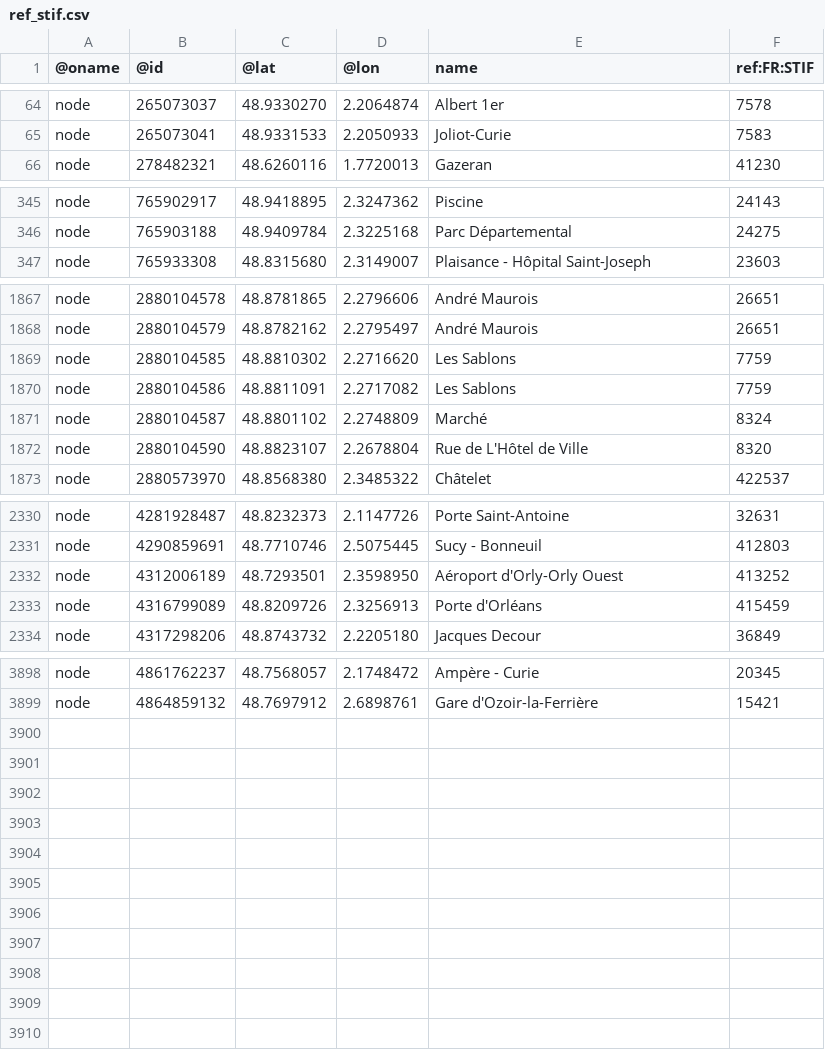
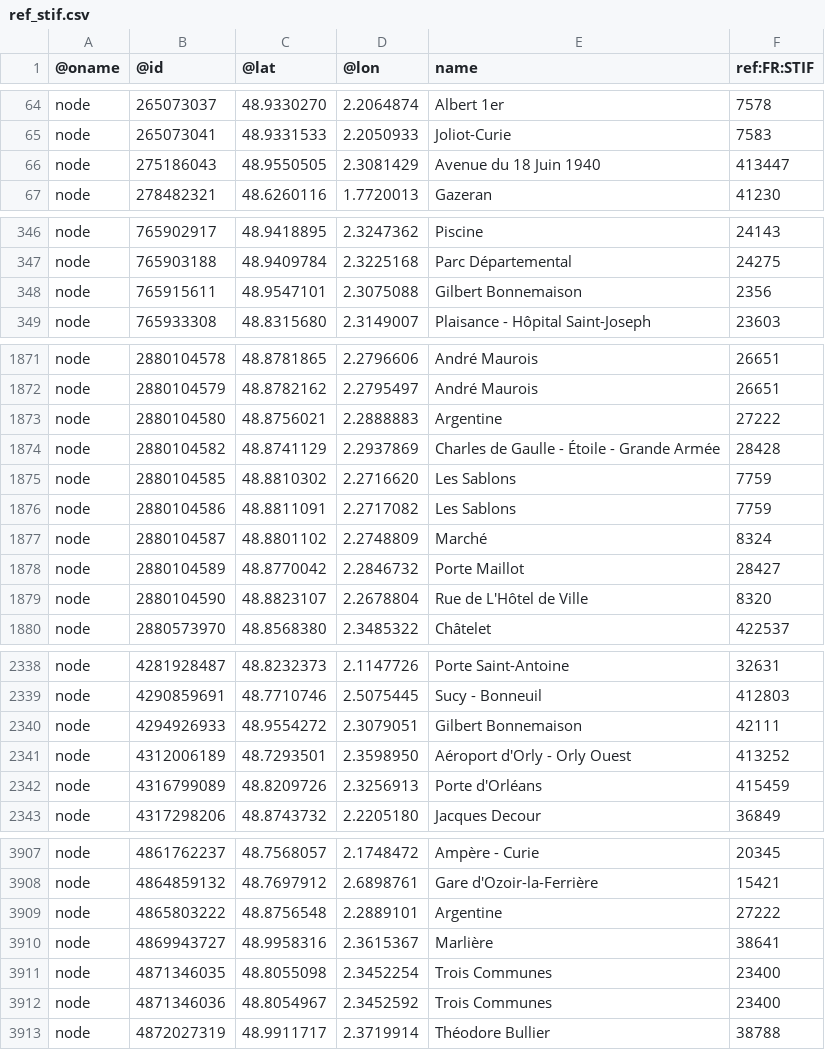
Before and after one commit to nlehuby/OSM_snippets, a CSV file: analyse_ref_STIF/stops_data/ref_stif.csv, drawn as a sheet; only a part is shown, gaps mark what is left out; the diff covers the shown part only.

Commit message:
ref STIF - màj data

```diff
--- a/analyse_ref_STIF/stops_data/ref_stif.csv
+++ b/analyse_ref_STIF/stops_data/ref_stif.csv
@@ -65,2 +65,3 @@ node,265073037,48.9330270,2.2064874,Albert 1er,7578
 node,265073041,48.9331533,2.2050933,Joliot-Curie,7583
+node,275186043,48.9550505,2.3081429,Avenue du 18 Juin 1940,413447
 node,278482321,48.6260116,1.7720013,Gazeran,41230
@@ -346,2 +347,3 @@ node,765902917,48.9418895,2.3247362,Piscine,24143
 node,765903188,48.9409784,2.3225168,Parc Départemental,24275
+node,765915611,48.9547101,2.3075088,Gilbert Bonnemaison,2356
 node,765933308,48.8315680,2.3149007,Plaisance - Hôpital Saint-Joseph,23603
@@ -1868,2 +1872,4 @@ node,2880104578,48.8781865,2.2796606,André Maurois,26651
 node,2880104579,48.8782162,2.2795497,André Maurois,26651
+node,2880104580,48.8756021,2.2888883,Argentine,27222
+node,2880104582,48.8741129,2.2937869,Charles de Gaulle - Étoile - Grande Armée,28428
 node,2880104585,48.8810302,2.2716620,Les Sablons,7759
@@ -1871,2 +1877,3 @@ node,2880104586,48.8811091,2.2717082,Les Sablons,7759
 node,2880104587,48.8801102,2.2748809,Marché,8324
+node,2880104589,48.8770042,2.2846732,Porte Maillot,28427
 node,2880104590,48.8823107,2.2678804,Rue de L'Hôtel de Ville,8320
@@ -2331,3 +2339,4 @@ node,4281928487,48.8232373,2.1147726,Porte Saint-Antoine,32631
 node,4290859691,48.7710746,2.5075445,Sucy - Bonneuil,412803
-node,4312006189,48.7293501,2.3598950,Aéroport d'Orly-Orly Ouest,413252
+node,4294926933,48.9554272,2.3079051,Gilbert Bonnemaison,42111
+node,4312006189,48.7293501,2.3598950,Aéroport d'Orly - Orly Ouest,413252
 node,4316799089,48.8209726,2.3256913,Porte d'Orléans,415459
@@ -3899 +3908,6 @@ node,4861762237,48.7568057,2.1748472,Ampère - Curie,20345
 node,4864859132,48.7697912,2.6898761,Gare d'Ozoir-la-Ferrière,15421
+node,4865803222,48.8756548,2.2889101,Argentine,27222
+node,4869943727,48.9958316,2.3615367,Marlière,38641
+node,4871346035,48.8055098,2.3452254,Trois Communes,23400
+node,4871346036,48.8054967,2.3452592,Trois Communes,23400
+node,4872027319,48.9911717,2.3719914,Théodore Bullier,38788
```
Also changed, not shown: 4 added rows, 1 removed row and 11 edited cells elsewhere in this file, STIF-to-OSM/data/lignes.csv, 6 other files.
